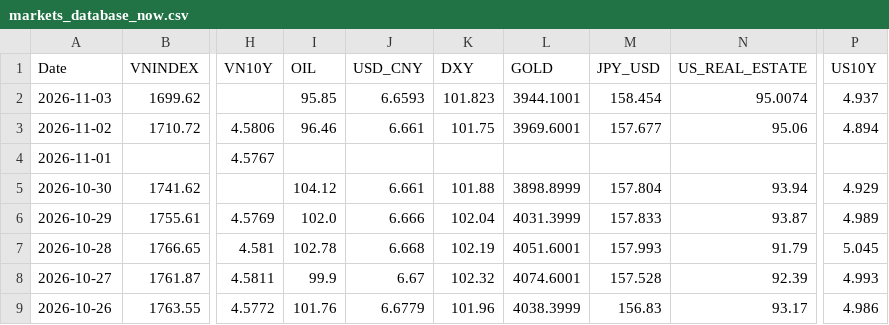
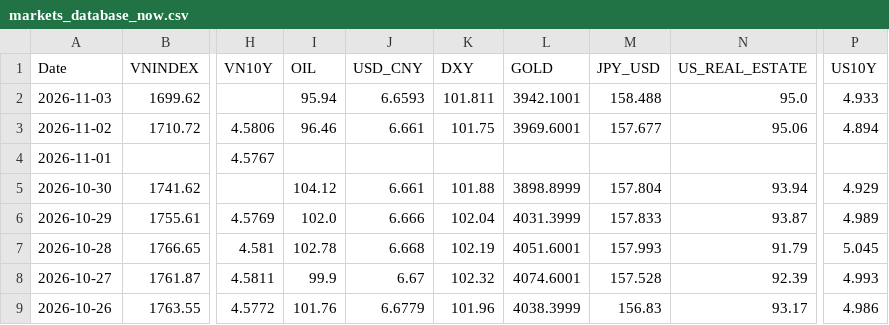
Before and after one commit to baoduonght/vnindexcycle, a CSV file: markets_database_now.csv, drawn as a sheet; only a part is shown, gaps mark what is left out; the diff names each change by its address in the sheet, - before the commit and + after, or states it on an @@ line.

```diff
--- a/markets_database_now.csv
+++ b/markets_database_now.csv
-I2 (OIL): 95.85
+I2 (OIL): 95.94
-K2 (DXY): 101.823
+K2 (DXY): 101.811
-L2 (GOLD): 3944.1001
+L2 (GOLD): 3942.1001
-M2 (JPY_USD): 158.454
+M2 (JPY_USD): 158.488
-N2 (US_REAL_ESTATE): 95.0074
+N2 (US_REAL_ESTATE): 95.0
-P2 (US10Y): 4.937
+P2 (US10Y): 4.933
```
Also changed, not shown: global_markets_database10years.csv, markets_database10years.csv, 1 other file.
